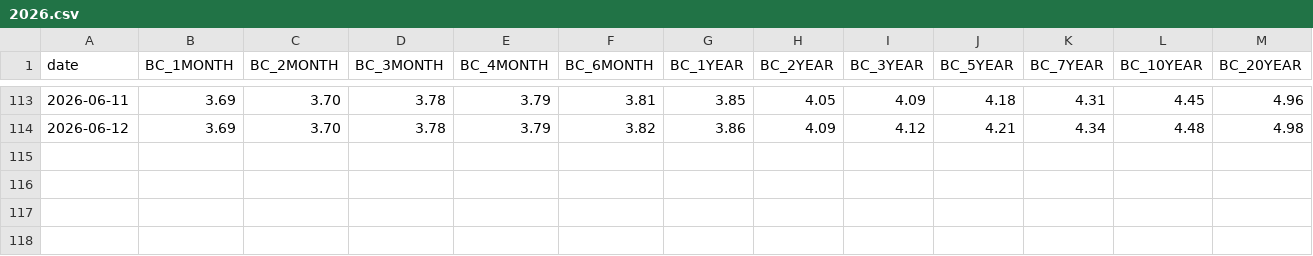
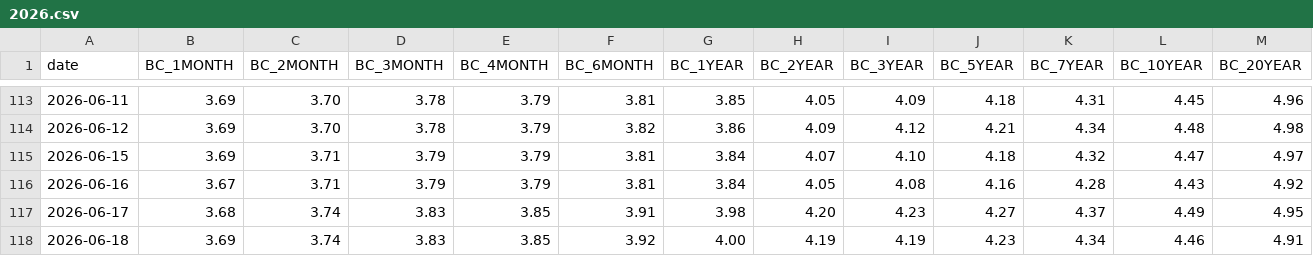
Before and after one commit to mattbuck85/polars-mktlib, a CSV file: mktlib/rates/_data/2026.csv, drawn as a sheet; only a part is shown, gaps mark what is left out; rows hold the shown columns only; the diff names each change by its address in the sheet, - before the commit and + after, or states it on an @@ line.

Commit message:
chore: refresh bundled Treasury yield data (#59)
Automated weekly refresh of mktlib/rates/_data/*.csv from Treasury.gov, including dev lockfile regeneration.

```diff
--- a/mktlib/rates/_data/2026.csv
+++ b/mktlib/rates/_data/2026.csv
+row 115: 2026-06-15 | 3.69 | 3.71 | 3.79 | 3.79 | 3.81 | 3.84 | 4.07 | 4.10 | 4.18 | 4.32 | 4.47 | 4.97
+row 116: 2026-06-16 | 3.67 | 3.71 | 3.79 | 3.79 | 3.81 | 3.84 | 4.05 | 4.08 | 4.16 | 4.28 | 4.43 | 4.92
+row 117: 2026-06-17 | 3.68 | 3.74 | 3.83 | 3.85 | 3.91 | 3.98 | 4.20 | 4.23 | 4.27 | 4.37 | 4.49 | 4.95
+row 118: 2026-06-18 | 3.69 | 3.74 | 3.83 | 3.85 | 3.92 | 4.00 | 4.19 | 4.19 | 4.23 | 4.34 | 4.46 | 4.91
```
Also changed, not shown: 1 other file.
